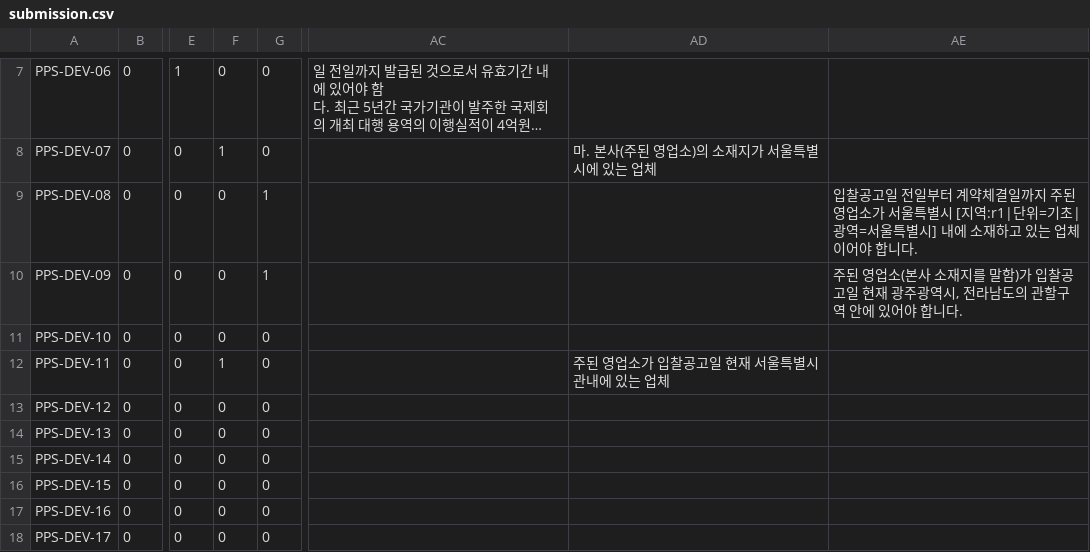
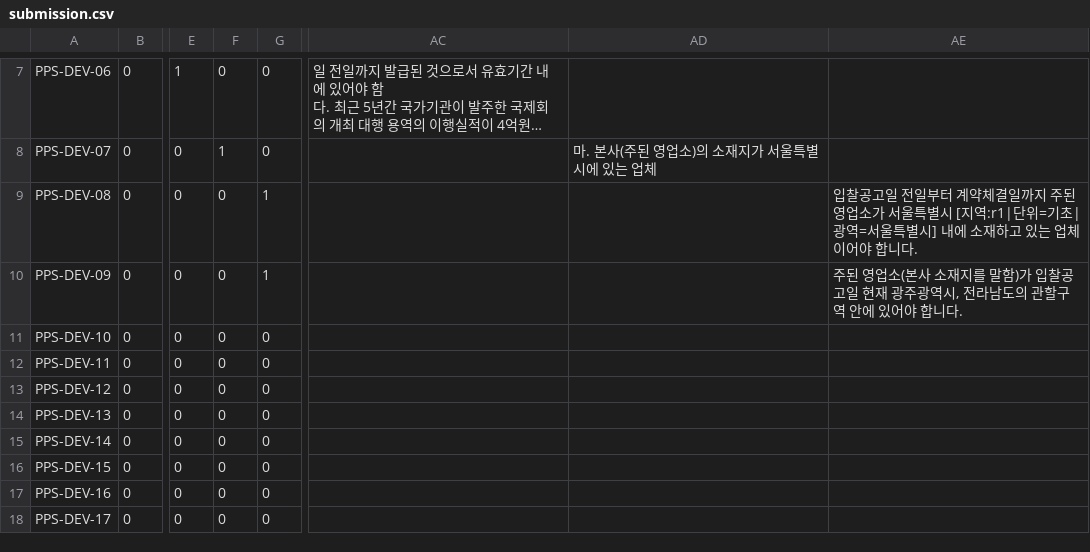
Before and after one commit to LittleBitAI/ai-nara-shop, a CSV file: reports/team-b/b5-port-replay/submission.csv, drawn as a sheet; only a part is shown, gaps mark what is left out; long unchanged cells end in …; the diff names each change by its address in the sheet, - before the commit and + after, or states it on an @@ line.

```diff
--- a/reports/team-b/b5-port-replay/submission.csv
+++ b/reports/team-b/b5-port-replay/submission.csv
-F12: 1
+F12: 0
-AD12: 주된 영업소가 입찰공고일 현재 서울특별시 관내에 있는 업체
+AD12: (empty)
```
Also changed, not shown: 15 other files.
